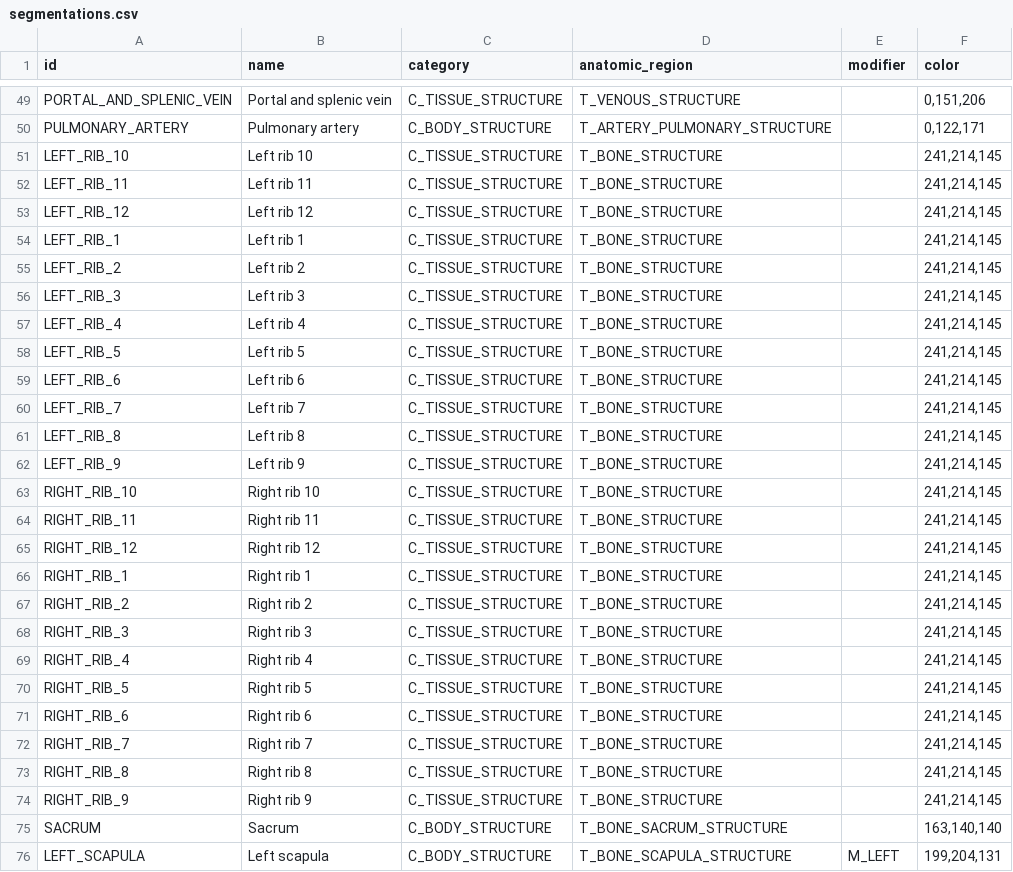
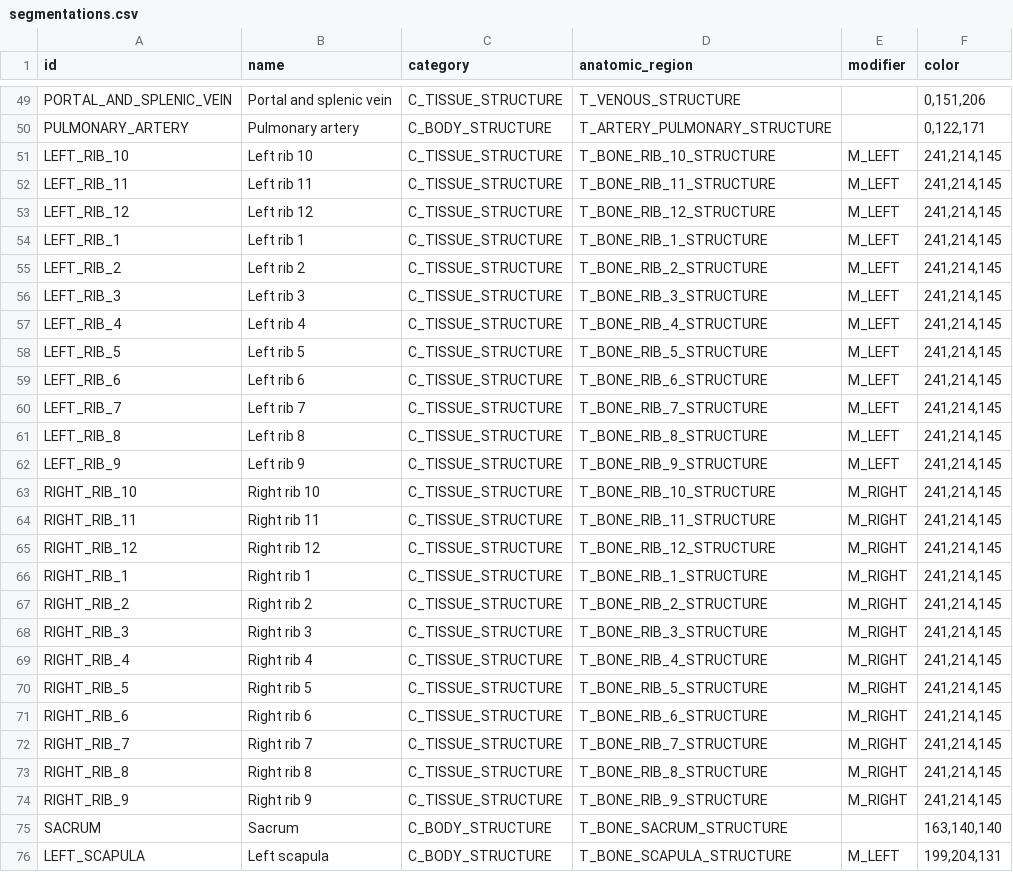
Before and after one commit to MHubAI/SegDB, a CSV file: segdb/data/segmentations.csv, drawn as a sheet; only a part is shown, gaps mark what is left out; the diff covers the shown part only.

Commit message:
Update types and segmentations CSV with reviewed SCT codes (from/for TotalSegmentator)

```diff
--- a/segdb/data/segmentations.csv
+++ b/segdb/data/segmentations.csv
@@ -50,26 +50,26 @@ PORTAL_AND_SPLENIC_VEIN,Portal and splenic vein,C_TISSUE_STRUCTURE,T_VENOUS_STRU
 PULMONARY_ARTERY,Pulmonary artery,C_BODY_STRUCTURE,T_ARTERY_PULMONARY_STRUCTURE,,"0,122,171"
-LEFT_RIB_10,Left rib 10,C_TISSUE_STRUCTURE,T_BONE_STRUCTURE,,"241,214,145"
-LEFT_RIB_11,Left rib 11,C_TISSUE_STRUCTURE,T_BONE_STRUCTURE,,"241,214,145"
-LEFT_RIB_12,Left rib 12,C_TISSUE_STRUCTURE,T_BONE_STRUCTURE,,"241,214,145"
-LEFT_RIB_1,Left rib 1,C_TISSUE_STRUCTURE,T_BONE_STRUCTURE,,"241,214,145"
-LEFT_RIB_2,Left rib 2,C_TISSUE_STRUCTURE,T_BONE_STRUCTURE,,"241,214,145"
-LEFT_RIB_3,Left rib 3,C_TISSUE_STRUCTURE,T_BONE_STRUCTURE,,"241,214,145"
-LEFT_RIB_4,Left rib 4,C_TISSUE_STRUCTURE,T_BONE_STRUCTURE,,"241,214,145"
-LEFT_RIB_5,Left rib 5,C_TISSUE_STRUCTURE,T_BONE_STRUCTURE,,"241,214,145"
-LEFT_RIB_6,Left rib 6,C_TISSUE_STRUCTURE,T_BONE_STRUCTURE,,"241,214,145"
-LEFT_RIB_7,Left rib 7,C_TISSUE_STRUCTURE,T_BONE_STRUCTURE,,"241,214,145"
-LEFT_RIB_8,Left rib 8,C_TISSUE_STRUCTURE,T_BONE_STRUCTURE,,"241,214,145"
-LEFT_RIB_9,Left rib 9,C_TISSUE_STRUCTURE,T_BONE_STRUCTURE,,"241,214,145"
-RIGHT_RIB_10,Right rib 10,C_TISSUE_STRUCTURE,T_BONE_STRUCTURE,,"241,214,145"
-RIGHT_RIB_11,Right rib 11,C_TISSUE_STRUCTURE,T_BONE_STRUCTURE,,"241,214,145"
-RIGHT_RIB_12,Right rib 12,C_TISSUE_STRUCTURE,T_BONE_STRUCTURE,,"241,214,145"
-RIGHT_RIB_1,Right rib 1,C_TISSUE_STRUCTURE,T_BONE_STRUCTURE,,"241,214,145"
-RIGHT_RIB_2,Right rib 2,C_TISSUE_STRUCTURE,T_BONE_STRUCTURE,,"241,214,145"
-RIGHT_RIB_3,Right rib 3,C_TISSUE_STRUCTURE,T_BONE_STRUCTURE,,"241,214,145"
-RIGHT_RIB_4,Right rib 4,C_TISSUE_STRUCTURE,T_BONE_STRUCTURE,,"241,214,145"
-RIGHT_RIB_5,Right rib 5,C_TISSUE_STRUCTURE,T_BONE_STRUCTURE,,"241,214,145"
-RIGHT_RIB_6,Right rib 6,C_TISSUE_STRUCTURE,T_BONE_STRUCTURE,,"241,214,145"
-RIGHT_RIB_7,Right rib 7,C_TISSUE_STRUCTURE,T_BONE_STRUCTURE,,"241,214,145"
-RIGHT_RIB_8,Right rib 8,C_TISSUE_STRUCTURE,T_BONE_STRUCTURE,,"241,214,145"
-RIGHT_RIB_9,Right rib 9,C_TISSUE_STRUCTURE,T_BONE_STRUCTURE,,"241,214,145"
+LEFT_RIB_10,Left rib 10,C_TISSUE_STRUCTURE,T_BONE_RIB_10_STRUCTURE,M_LEFT,"241,214,145"
+LEFT_RIB_11,Left rib 11,C_TISSUE_STRUCTURE,T_BONE_RIB_11_STRUCTURE,M_LEFT,"241,214,145"
+LEFT_RIB_12,Left rib 12,C_TISSUE_STRUCTURE,T_BONE_RIB_12_STRUCTURE,M_LEFT,"241,214,145"
+LEFT_RIB_1,Left rib 1,C_TISSUE_STRUCTURE,T_BONE_RIB_1_STRUCTURE,M_LEFT,"241,214,145"
+LEFT_RIB_2,Left rib 2,C_TISSUE_STRUCTURE,T_BONE_RIB_2_STRUCTURE,M_LEFT,"241,214,145"
+LEFT_RIB_3,Left rib 3,C_TISSUE_STRUCTURE,T_BONE_RIB_3_STRUCTURE,M_LEFT,"241,214,145"
+LEFT_RIB_4,Left rib 4,C_TISSUE_STRUCTURE,T_BONE_RIB_4_STRUCTURE,M_LEFT,"241,214,145"
+LEFT_RIB_5,Left rib 5,C_TISSUE_STRUCTURE,T_BONE_RIB_5_STRUCTURE,M_LEFT,"241,214,145"
+LEFT_RIB_6,Left rib 6,C_TISSUE_STRUCTURE,T_BONE_RIB_6_STRUCTURE,M_LEFT,"241,214,145"
+LEFT_RIB_7,Left rib 7,C_TISSUE_STRUCTURE,T_BONE_RIB_7_STRUCTURE,M_LEFT,"241,214,145"
+LEFT_RIB_8,Left rib 8,C_TISSUE_STRUCTURE,T_BONE_RIB_8_STRUCTURE,M_LEFT,"241,214,145"
+LEFT_RIB_9,Left rib 9,C_TISSUE_STRUCTURE,T_BONE_RIB_9_STRUCTURE,M_LEFT,"241,214,145"
+RIGHT_RIB_10,Right rib 10,C_TISSUE_STRUCTURE,T_BONE_RIB_10_STRUCTURE,M_RIGHT,"241,214,145"
+RIGHT_RIB_11,Right rib 11,C_TISSUE_STRUCTURE,T_BONE_RIB_11_STRUCTURE,M_RIGHT,"241,214,145"
+RIGHT_RIB_12,Right rib 12,C_TISSUE_STRUCTURE,T_BONE_RIB_12_STRUCTURE,M_RIGHT,"241,214,145"
+RIGHT_RIB_1,Right rib 1,C_TISSUE_STRUCTURE,T_BONE_RIB_1_STRUCTURE,M_RIGHT,"241,214,145"
+RIGHT_RIB_2,Right rib 2,C_TISSUE_STRUCTURE,T_BONE_RIB_2_STRUCTURE,M_RIGHT,"241,214,145"
+RIGHT_RIB_3,Right rib 3,C_TISSUE_STRUCTURE,T_BONE_RIB_3_STRUCTURE,M_RIGHT,"241,214,145"
+RIGHT_RIB_4,Right rib 4,C_TISSUE_STRUCTURE,T_BONE_RIB_4_STRUCTURE,M_RIGHT,"241,214,145"
+RIGHT_RIB_5,Right rib 5,C_TISSUE_STRUCTURE,T_BONE_RIB_5_STRUCTURE,M_RIGHT,"241,214,145"
+RIGHT_RIB_6,Right rib 6,C_TISSUE_STRUCTURE,T_BONE_RIB_6_STRUCTURE,M_RIGHT,"241,214,145"
+RIGHT_RIB_7,Right rib 7,C_TISSUE_STRUCTURE,T_BONE_RIB_7_STRUCTURE,M_RIGHT,"241,214,145"
+RIGHT_RIB_8,Right rib 8,C_TISSUE_STRUCTURE,T_BONE_RIB_8_STRUCTURE,M_RIGHT,"241,214,145"
+RIGHT_RIB_9,Right rib 9,C_TISSUE_STRUCTURE,T_BONE_RIB_9_STRUCTURE,M_RIGHT,"241,214,145"
 SACRUM,Sacrum,C_BODY_STRUCTURE,T_BONE_SACRUM_STRUCTURE,,"163,140,140"
```
Also changed, not shown: 47 edited cells elsewhere in this file, segdb/data/types.csv.
